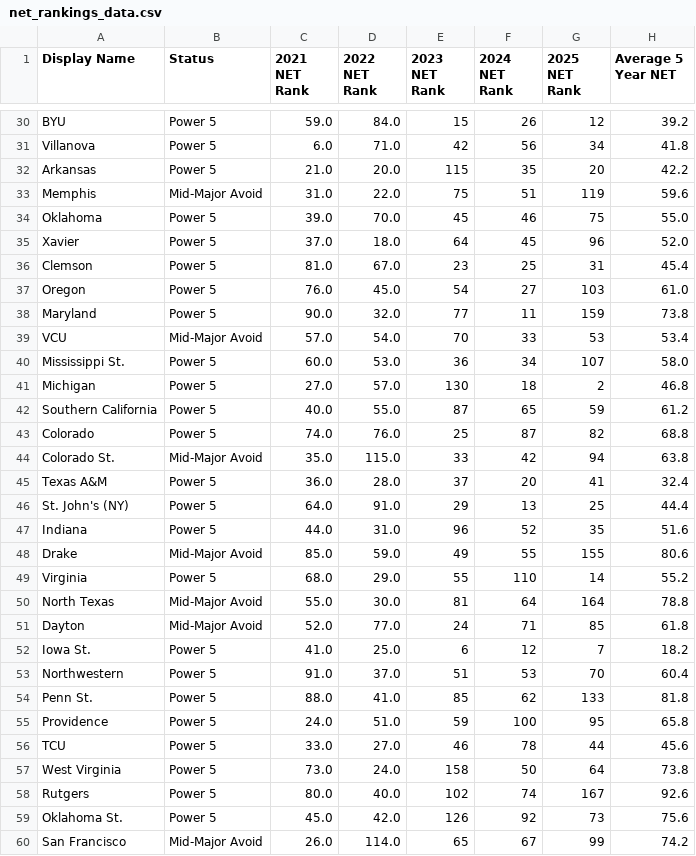
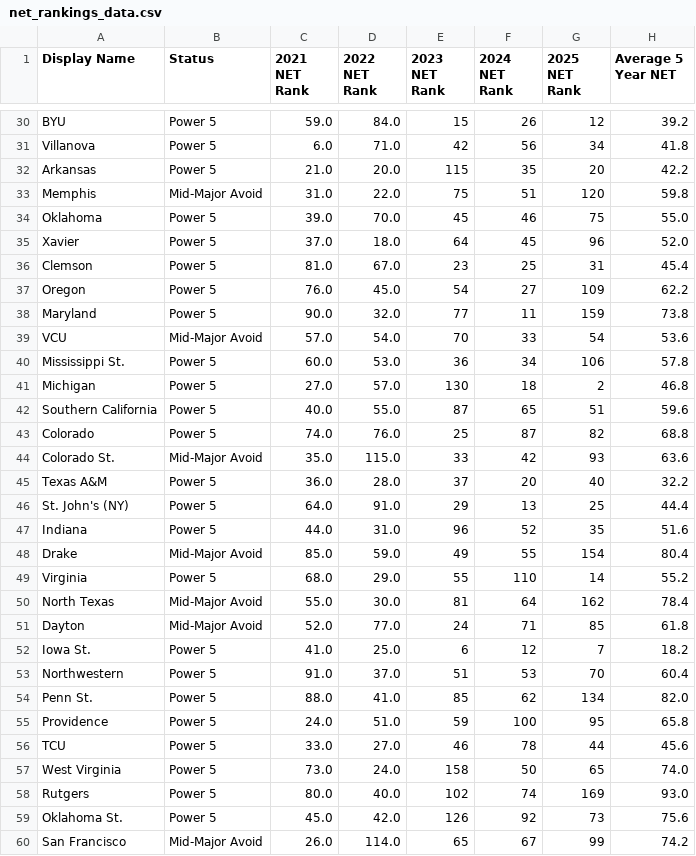
Before and after one commit to vtmbb-stats/net-rankings, a CSV file: net_rankings_data.csv, drawn as a sheet; only a part is shown, gaps mark what is left out; the diff covers the shown part only.

```diff
--- a/net_rankings_data.csv
+++ b/net_rankings_data.csv
@@ -32,3 +32,3 @@ Villanova,Power 5,6.0,71.0,42,56,34,41.8
 Arkansas,Power 5,21.0,20.0,115,35,20,42.2
-Memphis,Mid-Major Avoid,31.0,22.0,75,51,119,59.6
+Memphis,Mid-Major Avoid,31.0,22.0,75,51,120,59.8
 Oklahoma,Power 5,39.0,70.0,45,46,75,55.0
@@ -36,16 +36,16 @@ Xavier,Power 5,37.0,18.0,64,45,96,52.0
 Clemson,Power 5,81.0,67.0,23,25,31,45.4
-Oregon,Power 5,76.0,45.0,54,27,103,61.0
+Oregon,Power 5,76.0,45.0,54,27,109,62.2
 Maryland,Power 5,90.0,32.0,77,11,159,73.8
-VCU,Mid-Major Avoid,57.0,54.0,70,33,53,53.4
-Mississippi St.,Power 5,60.0,53.0,36,34,107,58.0
+VCU,Mid-Major Avoid,57.0,54.0,70,33,54,53.6
+Mississippi St.,Power 5,60.0,53.0,36,34,106,57.8
 Michigan,Power 5,27.0,57.0,130,18,2,46.8
-Southern California,Power 5,40.0,55.0,87,65,59,61.2
+Southern California,Power 5,40.0,55.0,87,65,51,59.6
 Colorado,Power 5,74.0,76.0,25,87,82,68.8
-Colorado St.,Mid-Major Avoid,35.0,115.0,33,42,94,63.8
-Texas A&M,Power 5,36.0,28.0,37,20,41,32.4
+Colorado St.,Mid-Major Avoid,35.0,115.0,33,42,93,63.6
+Texas A&M,Power 5,36.0,28.0,37,20,40,32.2
 St. John's (NY),Power 5,64.0,91.0,29,13,25,44.4
 Indiana,Power 5,44.0,31.0,96,52,35,51.6
-Drake,Mid-Major Avoid,85.0,59.0,49,55,155,80.6
+Drake,Mid-Major Avoid,85.0,59.0,49,55,154,80.4
 Virginia,Power 5,68.0,29.0,55,110,14,55.2
-North Texas,Mid-Major Avoid,55.0,30.0,81,64,164,78.8
+North Texas,Mid-Major Avoid,55.0,30.0,81,64,162,78.4
 Dayton,Mid-Major Avoid,52.0,77.0,24,71,85,61.8
@@ -53,7 +53,7 @@ Iowa St.,Power 5,41.0,25.0,6,12,7,18.2
 Northwestern,Power 5,91.0,37.0,51,53,70,60.4
-Penn St.,Power 5,88.0,41.0,85,62,133,81.8
+Penn St.,Power 5,88.0,41.0,85,62,134,82.0
 Providence,Power 5,24.0,51.0,59,100,95,65.8
 TCU,Power 5,33.0,27.0,46,78,44,45.6
-West Virginia,Power 5,73.0,24.0,158,50,64,73.8
-Rutgers,Power 5,80.0,40.0,102,74,167,92.6
+West Virginia,Power 5,73.0,24.0,158,50,65,74.0
+Rutgers,Power 5,80.0,40.0,102,74,169,93.0
 Oklahoma St.,Power 5,45.0,42.0,126,92,73,75.6
```
Also changed, not shown: 168 edited cells elsewhere in this file, 1 other file.
